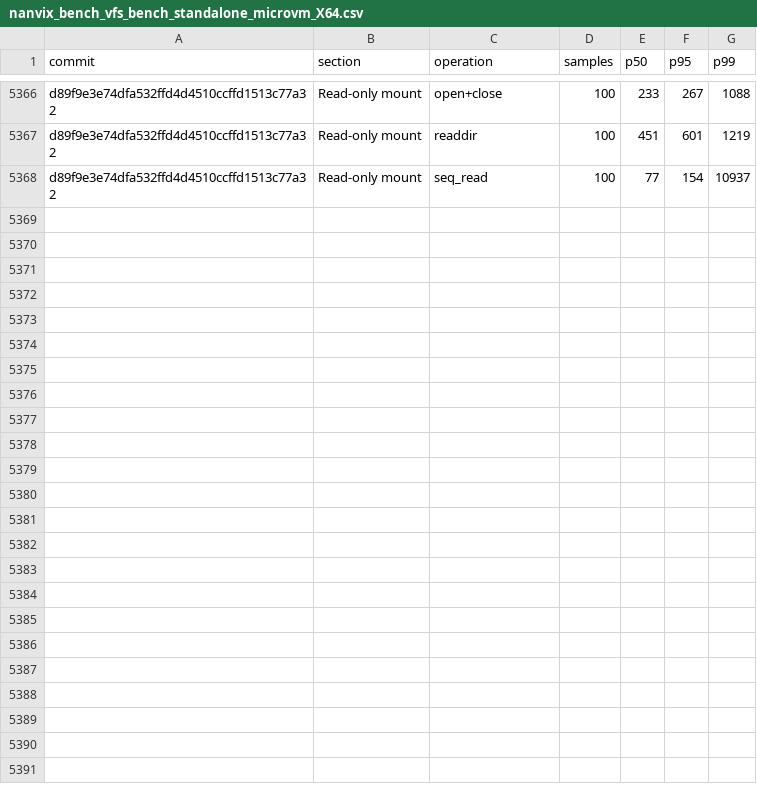
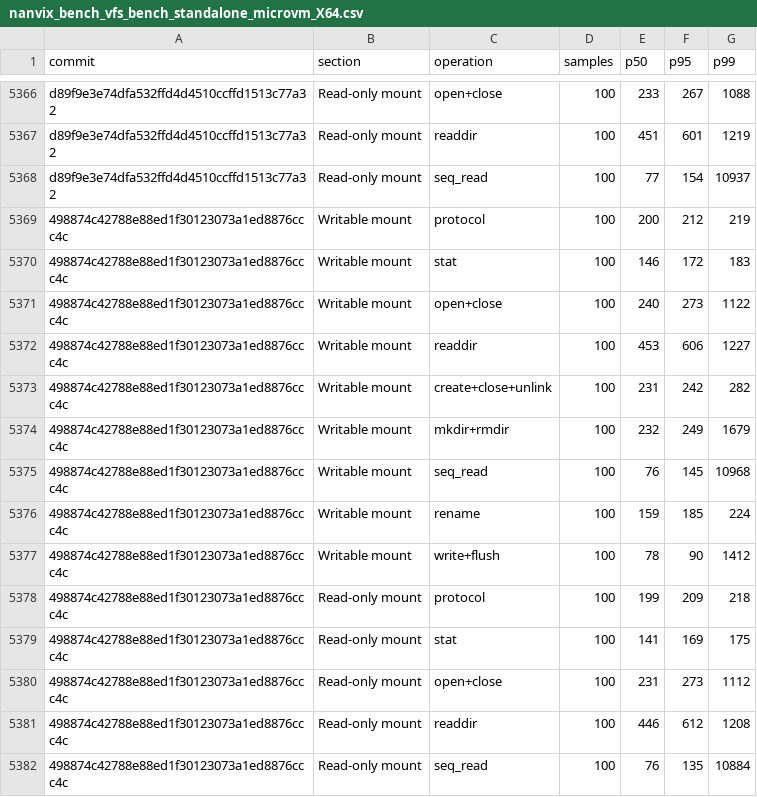
Before and after one commit to nanvix/nanvix, a CSV file: www/bench/data/linux-baremetal/nanvix_bench_vfs_bench_standalone_microvm_X64.csv, drawn as a sheet; only a part is shown, gaps mark what is left out; the diff names each change by its address in the sheet, - before the commit and + after, or states it on an @@ line.

```diff
--- a/www/bench/data/linux-baremetal/nanvix_bench_vfs_bench_standalone_microvm_X64.csv
+++ b/www/bench/data/linux-baremetal/nanvix_bench_vfs_bench_standalone_microvm_X64.csv
+row 5369: 498874c42788e88ed1f30123073a1ed8876ccc4c | Writable mount | protocol | 100 | 200 | 212 | 219
+row 5370: 498874c42788e88ed1f30123073a1ed8876ccc4c | Writable mount | stat | 100 | 146 | 172 | 183
+row 5371: 498874c42788e88ed1f30123073a1ed8876ccc4c | Writable mount | open+close | 100 | 240 | 273 | 1122
+row 5372: 498874c42788e88ed1f30123073a1ed8876ccc4c | Writable mount | readdir | 100 | 453 | 606 | 1227
+row 5373: 498874c42788e88ed1f30123073a1ed8876ccc4c | Writable mount | create+close+unlink | 100 | 231 | 242 | 282
+row 5374: 498874c42788e88ed1f30123073a1ed8876ccc4c | Writable mount | mkdir+rmdir | 100 | 232 | 249 | 1679
+row 5375: 498874c42788e88ed1f30123073a1ed8876ccc4c | Writable mount | seq_read | 100 | 76 | 145 | 10968
+row 5376: 498874c42788e88ed1f30123073a1ed8876ccc4c | Writable mount | rename | 100 | 159 | 185 | 224
+row 5377: 498874c42788e88ed1f30123073a1ed8876ccc4c | Writable mount | write+flush | 100 | 78 | 90 | 1412
+row 5378: 498874c42788e88ed1f30123073a1ed8876ccc4c | Read-only mount | protocol | 100 | 199 | 209 | 218
+row 5379: 498874c42788e88ed1f30123073a1ed8876ccc4c | Read-only mount | stat | 100 | 141 | 169 | 175
+row 5380: 498874c42788e88ed1f30123073a1ed8876ccc4c | Read-only mount | open+close | 100 | 231 | 273 | 1112
+row 5381: 498874c42788e88ed1f30123073a1ed8876ccc4c | Read-only mount | readdir | 100 | 446 | 612 | 1208
+row 5382: 498874c42788e88ed1f30123073a1ed8876ccc4c | Read-only mount | seq_read | 100 | 76 | 135 | 10884
```
Also changed, not shown: www/bench/data/linux-baremetal/nanvix_bench_snapshot_restore_standalone_microvm_X64.csv, www/bench/data/linux-baremetal/nanvix_bench_syscall_bench_standalone_microvm_X64.csv, 6 other files.
